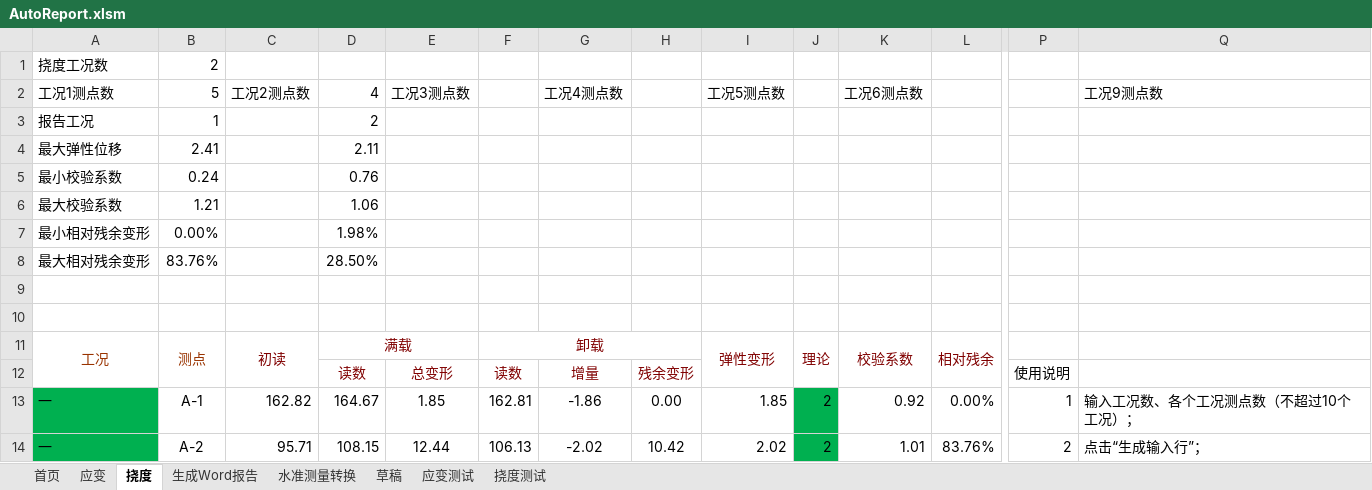
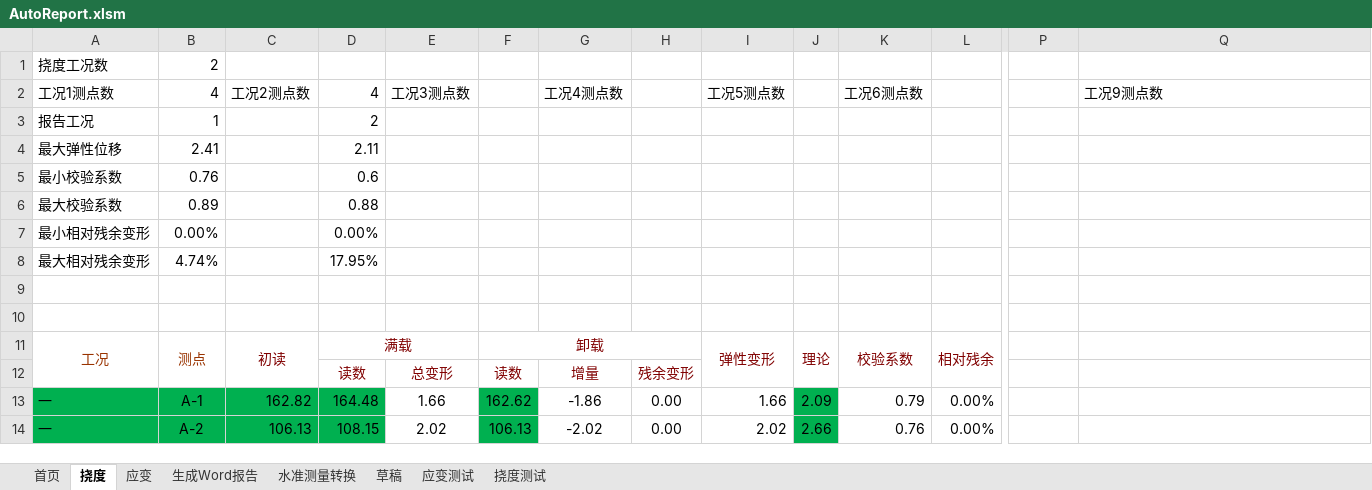
Before and after one commit to zjkl19/AutoReport, an Excel workbook: AutoReport.xlsm, sheet 挠度, drawn as a sheet; only a part is shown, gaps mark what is left out; values as stored, in another font and other column widths than the file's, no borders; charts and pictures not drawn; the diff covers the shown part only; the diff names each change by its address in the sheet, - before the commit and + after, or states it on an @@ line.

```diff
--- a/AutoReport.xlsm (sheet 挠度)
+++ b/AutoReport.xlsm (sheet 挠度)
@@ sheet tab order changed: 首页 | 挠度 | 应变 | 生成Word报告 | 水准测量转换 | 草稿 | 应变测试 | 挠度测试 @@
-B2: 5
+B2: 4
-B5 (4): 0.24
+B5 (4): 0.76
-D5 (4): 0.76
+D5 (4): 0.6
-B6 (4): 1.21
+B6 (4): 0.89
-D6 (4): 1.06
+D6 (4): 0.88
-D7 (4): 1.98%
+D7 (4): 0.00%
-B8 (4): 83.76%
+B8 (4): 4.74%
-D8 (4): 28.50%
+D8 (4): 17.95%
-P12: 使用说明
+P12: (empty)
-B13:D14 fill: none
+B13:D14 fill: #00B050
-D13 (4): 164.67
+D13 (4): 164.48
-E13 (工况3测点数): 1.85
+E13 (工况3测点数): 1.66
-F13: 162.81
+F13: 162.62
-F13:F14 fill: none
+F13:F14 fill: #00B050
-I13 (工况5测点数): 1.85
+I13 (工况5测点数): 1.66
-J13: 2
+J13: 2.09
-K13 (工况6测点数): 0.92
+K13 (工况6测点数): 0.79
-P13: 1
+P13: (empty)
-Q13 (工况9测点数): 输入工况数、各个工况测点数（不超过10个工况）；
+Q13 (工况9测点数): (empty)
-C14 (工况2测点数): 95.71
+C14 (工况2测点数): 106.13
-E14 (工况3测点数): 12.44
+E14 (工况3测点数): 2.02
-H14: 10.42
+H14: 0.00
-J14: 2
+J14: 2.66
-K14 (工况6测点数): 1.01
+K14 (工况6测点数): 0.76
-L14: 83.76%
+L14: 0.00%
-P14: 2
+P14: (empty)
-Q14 (工况9测点数): 点击“生成输入行”；
+Q14 (工况9测点数): (empty)
```
Also changed, not shown: 9 added rows, 2 removed rows, 37 edited cells and cell formats elsewhere in this sheet, sheet 应变, charts or pictures, 10 other files.
